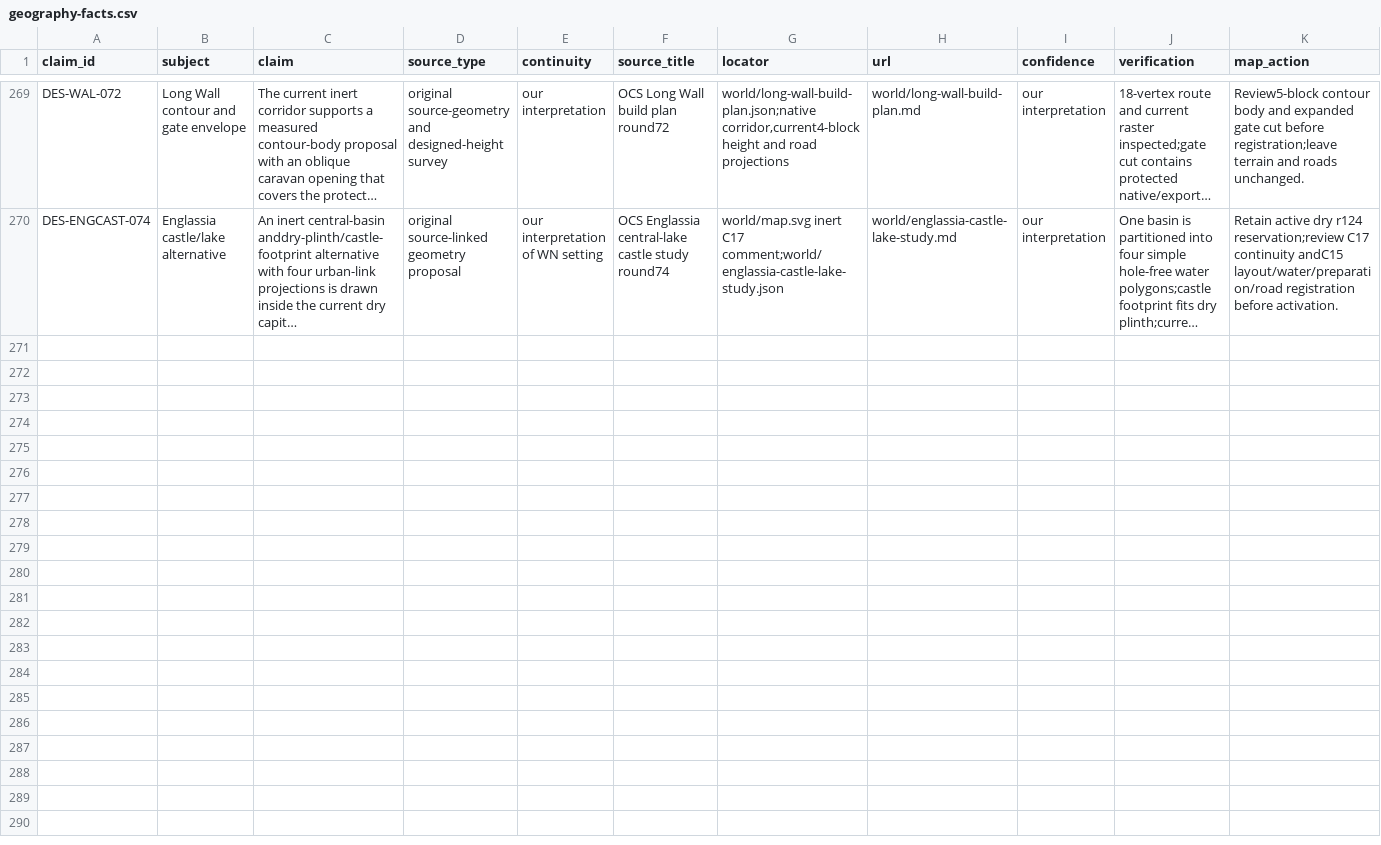
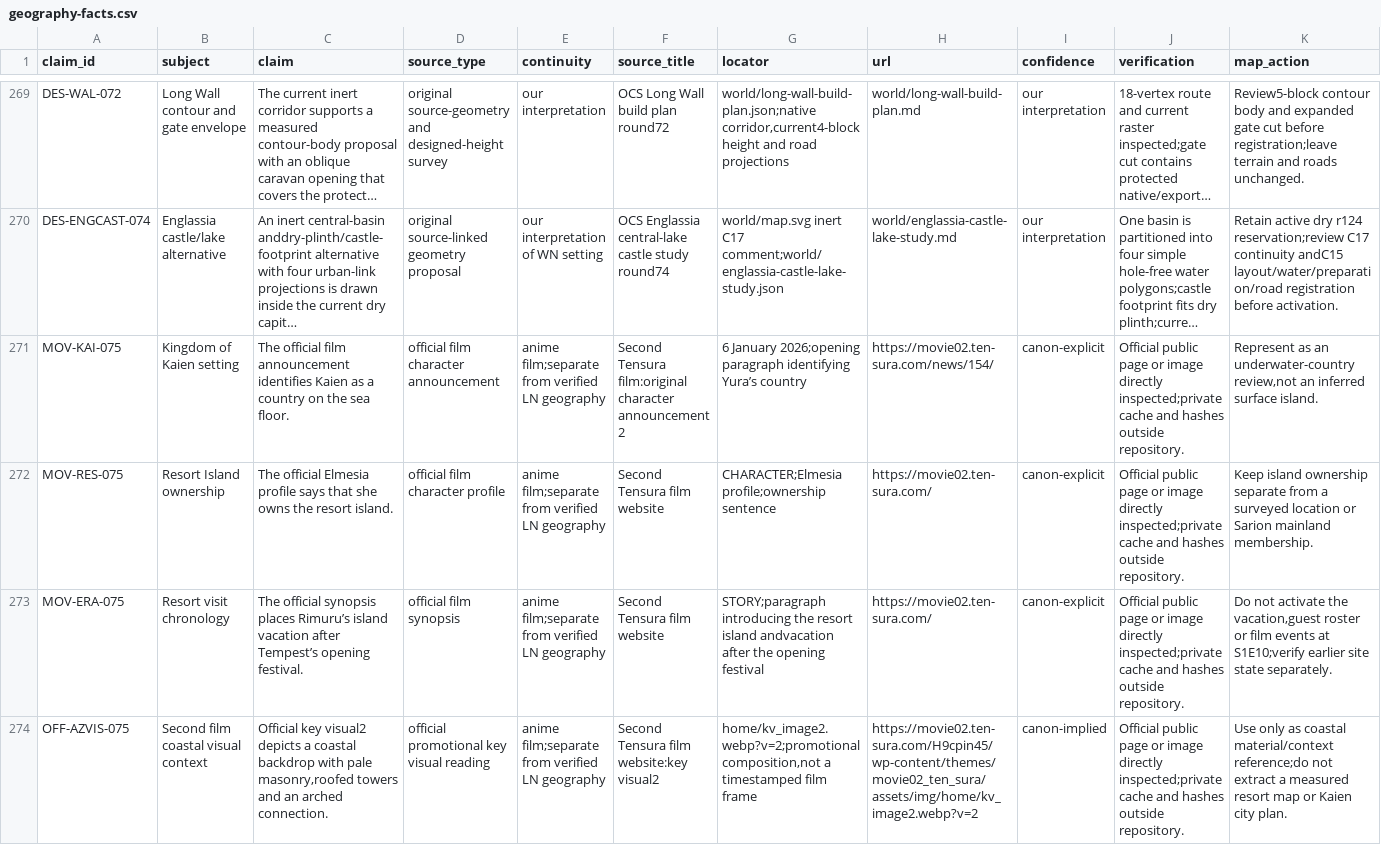
Before and after one commit to Yasuke2000/ocs-two-lives, a CSV file: docs/research/tensura-world-2026-11-19/geography-facts.csv, drawn as a sheet; only a part is shown, gaps mark what is left out; long unchanged cells end in …; rows hold the shown columns only; the diff names each change by its address in the sheet, - before the commit and + after, or states it on an @@ line.

Commit message:
Clarify Kaien underwater setting and resort island source scope

```diff
--- a/docs/research/tensura-world-2026-11-19/geography-facts.csv
+++ b/docs/research/tensura-world-2026-11-19/geography-facts.csv
+row 271: MOV-KAI-075 | Kingdom of Kaien setting | The official film announcement identifies Kaien as a country on the sea floor. | official film character announcement | anime film;separate from verified LN geography | Second Tensura film:original character announcement 2 | 6 January 2026;opening paragraph identifying Yura’s country | https://movie02.ten-sura.com/news/154/ | canon-explicit | Official public page or image directly inspected;private cache and hashes outside repository. | Represent as an underwater-country review,not an inferred surface island.
+row 272: MOV-RES-075 | Resort Island ownership | The official Elmesia profile says that she owns the resort island. | official film character profile | anime film;separate from verified LN geography | Second Tensura film website | CHARACTER;Elmesia profile;ownership sentence | https://movie02.ten-sura.com/ | canon-explicit | Official public page or image directly inspected;private cache and hashes outside repository. | Keep island ownership separate from a surveyed location or Sarion mainland membership.
+row 273: MOV-ERA-075 | Resort visit chronology | The official synopsis places Rimuru’s island vacation after Tempest’s opening festival. | official film synopsis | anime film;separate from verified LN geography | Second Tensura film website | STORY;paragraph introducing the resort island andvacation after the opening festival | https://movie02.ten-sura.com/ | canon-explicit | Official public page or image directly inspected;private cache and hashes outside repository. | Do not activate the vacation,guest roster or film events at S1E10;verify earlier site state separately.
+row 274: OFF-AZVIS-075 | Second film coastal visual context | Official key visual2 depicts a coastal backdrop with pale masonry,roofed towers and an arched connection. | official promotional key visual reading | anime film;separate from verified LN geography | Second Tensura film website:key visual2 | home/kv_image2.webp?v=2;promotional composition,not a timestamped film frame | https://movie02.ten-sura.com/H9cpin45/wp-content/themes/movie02_ten_sura/assets/img/home/kv_image2.webp?v=2 | canon-implied | Official public page or image directly inspected;private cache and hashes outside repository. | Use only as coastal material/context reference;do not extract a measured resort map or Kaien city plan.
```
Also changed, not shown: docs/research/tensura-world-2026-11-19/mainland-coverage-audit.csv, docs/research/tensura-world-2026-11-19/source-access.csv, 14 other files.
